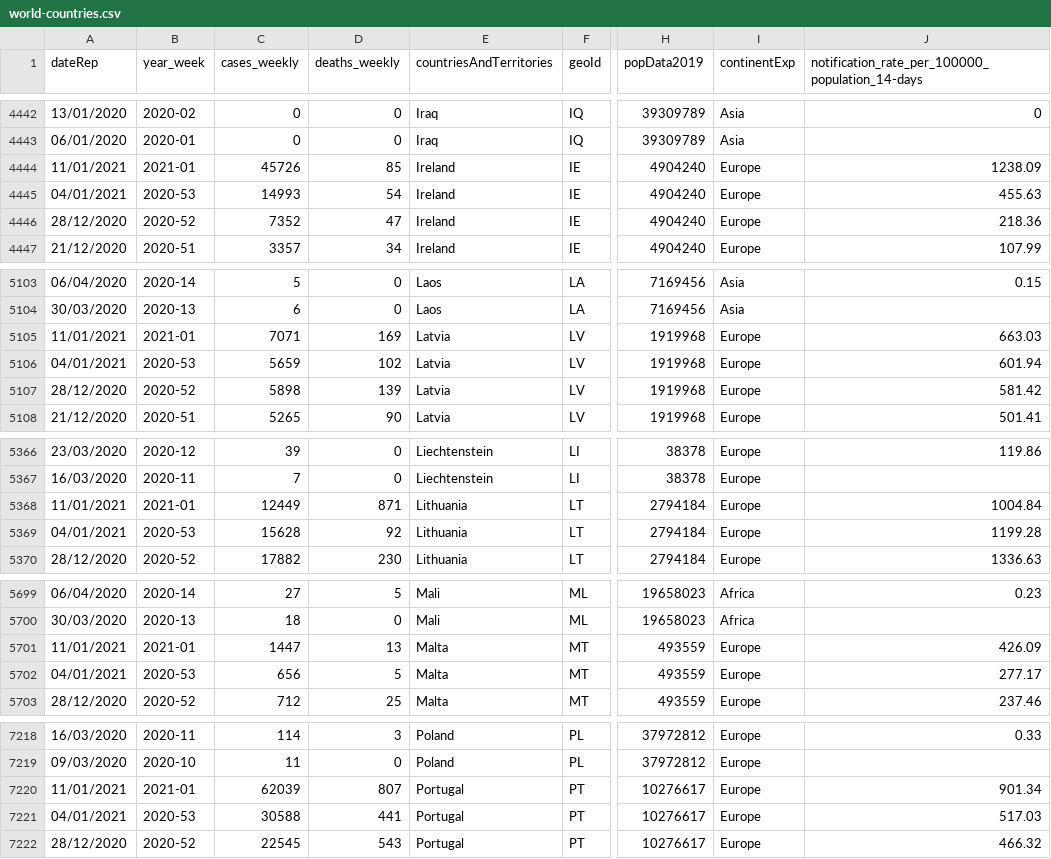
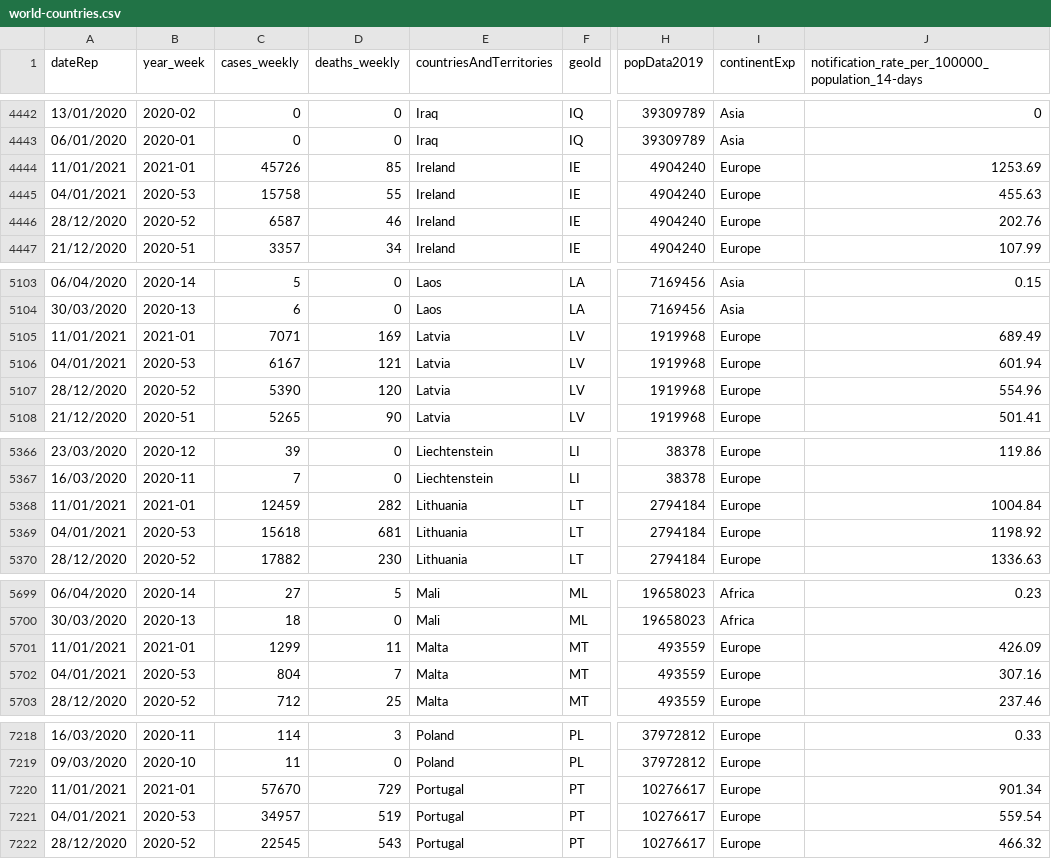
Before and after one commit to rlahoda/covid-19-data, a CSV file: world-countries.csv, drawn as a sheet; only a part is shown, gaps mark what is left out; the diff names each change by its address in the sheet, - before the commit and + after, or states it on an @@ line.

Commit message:
updated world data

```diff
--- a/world-countries.csv
+++ b/world-countries.csv
-J4444: 1238.09
+J4444: 1253.69
-C4445 (cases_weekly): 14993
+C4445 (cases_weekly): 15758
-D4445 (deaths_weekly): 54
+D4445 (deaths_weekly): 55
-C4446 (cases_weekly): 7352
+C4446 (cases_weekly): 6587
-D4446 (deaths_weekly): 47
+D4446 (deaths_weekly): 46
-J4446: 218.36
+J4446: 202.76
-J5105: 663.03
+J5105: 689.49
-C5106 (cases_weekly): 5659
+C5106 (cases_weekly): 6167
-D5106 (deaths_weekly): 102
+D5106 (deaths_weekly): 121
-C5107 (cases_weekly): 5898
+C5107 (cases_weekly): 5390
-D5107 (deaths_weekly): 139
+D5107 (deaths_weekly): 120
-J5107: 581.42
+J5107: 554.96
-C5368 (cases_weekly): 12449
+C5368 (cases_weekly): 12459
-D5368 (deaths_weekly): 871
+D5368 (deaths_weekly): 282
-C5369 (cases_weekly): 15628
+C5369 (cases_weekly): 15618
-D5369 (deaths_weekly): 92
+D5369 (deaths_weekly): 681
-J5369: 1199.28
+J5369: 1198.92
-C5701 (cases_weekly): 1447
+C5701 (cases_weekly): 1299
-D5701 (deaths_weekly): 13
+D5701 (deaths_weekly): 11
-C5702 (cases_weekly): 656
+C5702 (cases_weekly): 804
-D5702 (deaths_weekly): 5
+D5702 (deaths_weekly): 7
-J5702: 277.17
+J5702: 307.16
-C7220 (cases_weekly): 62039
+C7220 (cases_weekly): 57670
-D7220 (deaths_weekly): 807
+D7220 (deaths_weekly): 729
-C7221 (cases_weekly): 30588
+C7221 (cases_weekly): 34957
-D7221 (deaths_weekly): 441
+D7221 (deaths_weekly): 519
-J7221: 517.03
+J7221: 559.54
```
